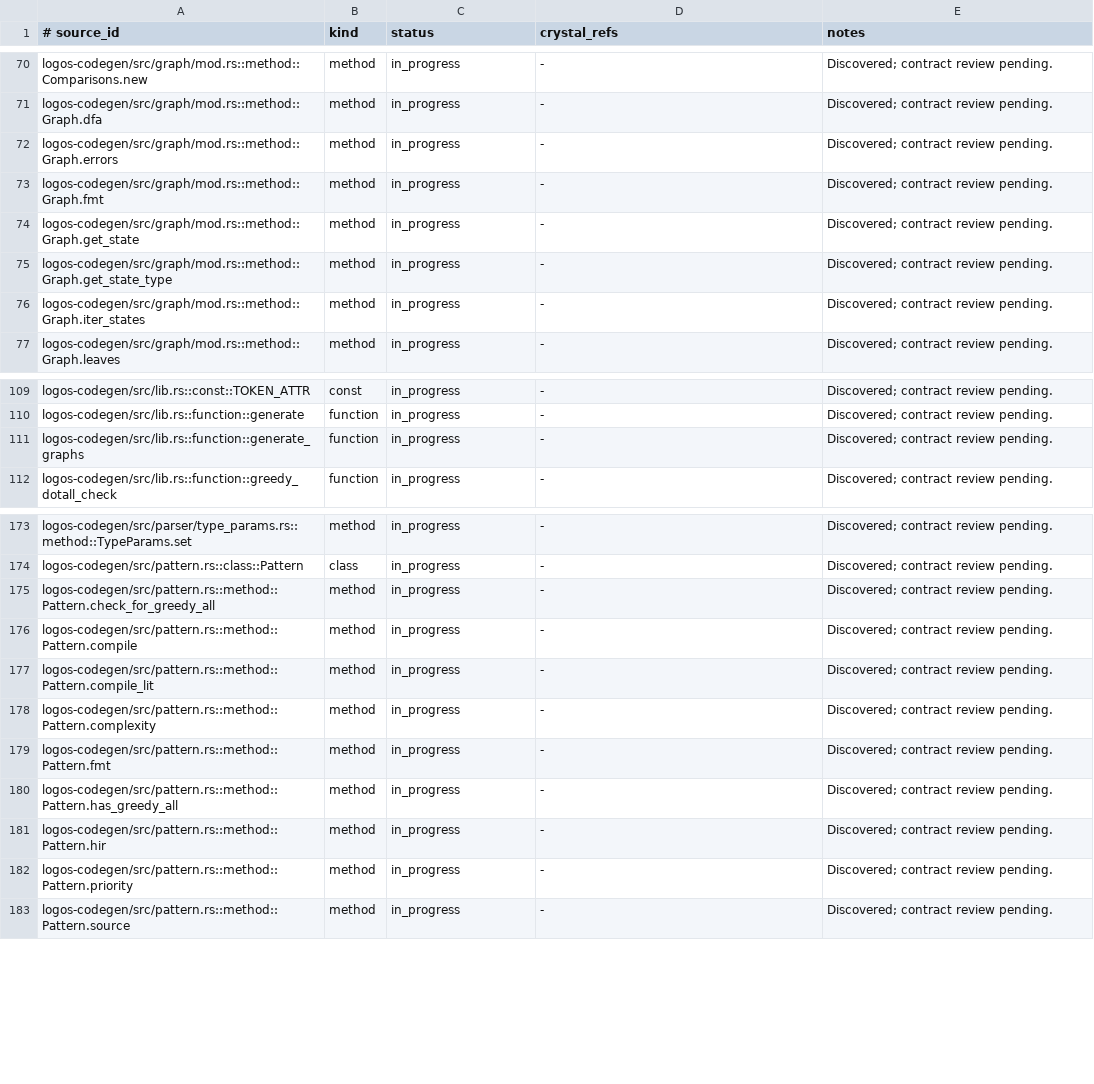
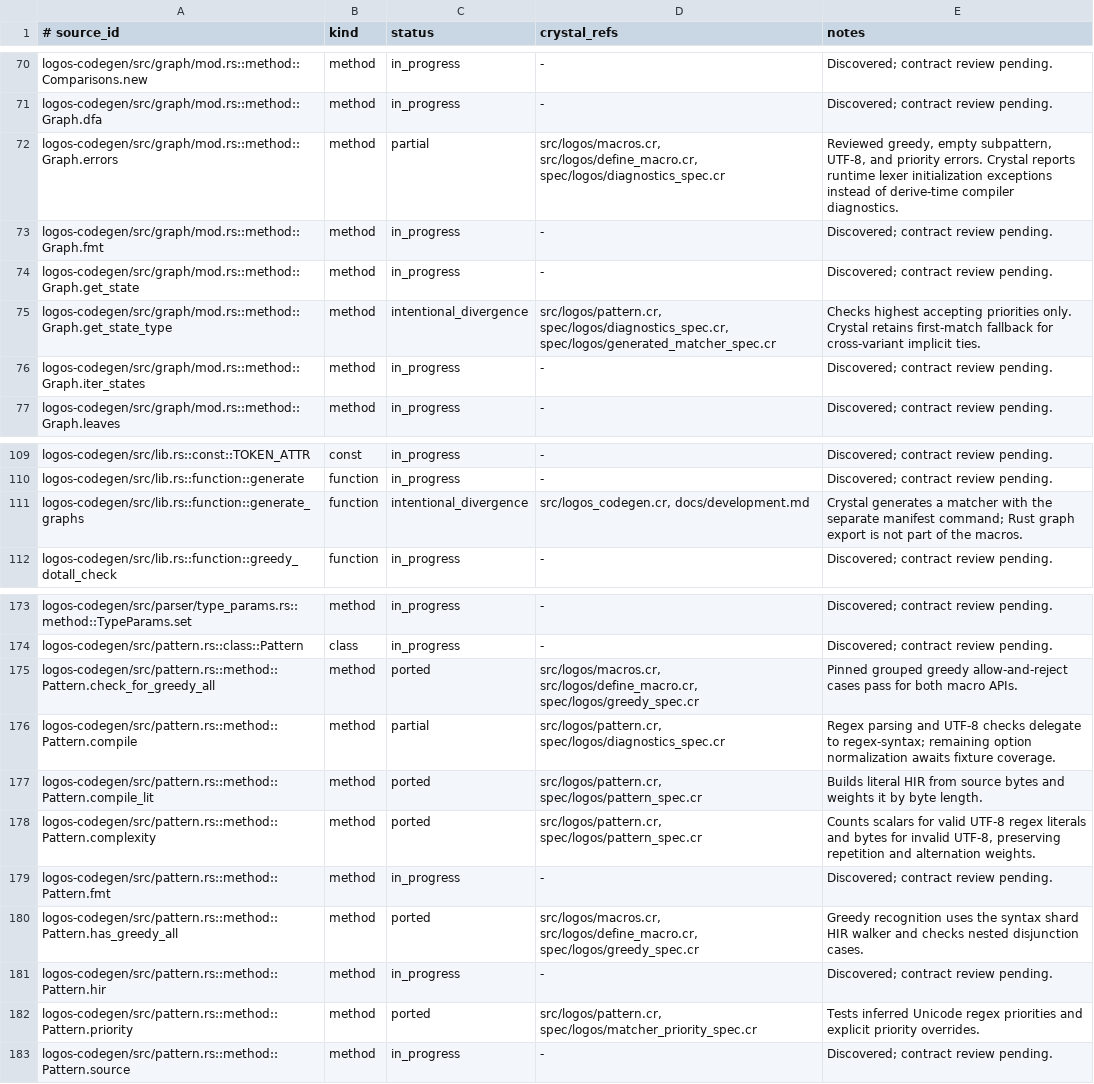
Before and after one commit to dsisnero/logos, a TSV file: plans/inventory/rust_port_inventory.tsv, drawn as a sheet; only a part is shown, gaps mark what is left out.

```diff
--- a/plans/inventory/rust_port_inventory.tsv
+++ b/plans/inventory/rust_port_inventory.tsv
@@ -71,6 +71,6 @@ logos-codegen/src/graph/mod.rs::method::Comparisons.new	method	in_progress	-	Dis
 logos-codegen/src/graph/mod.rs::method::Graph.dfa	method	in_progress	-	Discovered; contract review pending.
-logos-codegen/src/graph/mod.rs::method::Graph.errors	method	in_progress	-	Discovered; contract review pending.
+logos-codegen/src/graph/mod.rs::method::Graph.errors	method	partial	src/logos/macros.cr, src/logos/define_macro.cr, spec/logos/diagnostics_spec.cr	Reviewed greedy, empty subpattern, UTF-8, and priority errors. Crystal reports runtime lexer initialization exceptions instead of derive-time compiler diagnostics.
 logos-codegen/src/graph/mod.rs::method::Graph.fmt	method	in_progress	-	Discovered; contract review pending.
 logos-codegen/src/graph/mod.rs::method::Graph.get_state	method	in_progress	-	Discovered; contract review pending.
-logos-codegen/src/graph/mod.rs::method::Graph.get_state_type	method	in_progress	-	Discovered; contract review pending.
+logos-codegen/src/graph/mod.rs::method::Graph.get_state_type	method	intentional_divergence	src/logos/pattern.cr, spec/logos/diagnostics_spec.cr, spec/logos/generated_matcher_spec.cr	Checks highest accepting priorities only. Crystal retains first-match fallback for cross-variant implicit ties.
 logos-codegen/src/graph/mod.rs::method::Graph.iter_states	method	in_progress	-	Discovered; contract review pending.
@@ -110,3 +110,3 @@ logos-codegen/src/lib.rs::const::TOKEN_ATTR	const	in_progress	-	Discovered; cont
 logos-codegen/src/lib.rs::function::generate	function	in_progress	-	Discovered; contract review pending.
-logos-codegen/src/lib.rs::function::generate_graphs	function	in_progress	-	Discovered; contract review pending.
+logos-codegen/src/lib.rs::function::generate_graphs	function	intentional_divergence	src/logos_codegen.cr, docs/development.md	Crystal generates a matcher with the separate manifest command; Rust graph export is not part of the macros.
 logos-codegen/src/lib.rs::function::greedy_dotall_check	function	in_progress	-	Discovered; contract review pending.
@@ -174,10 +174,10 @@ logos-codegen/src/parser/type_params.rs::method::TypeParams.set	method	in_progre
 logos-codegen/src/pattern.rs::class::Pattern	class	in_progress	-	Discovered; contract review pending.
-logos-codegen/src/pattern.rs::method::Pattern.check_for_greedy_all	method	in_progress	-	Discovered; contract review pending.
-logos-codegen/src/pattern.rs::method::Pattern.compile	method	in_progress	-	Discovered; contract review pending.
-logos-codegen/src/pattern.rs::method::Pattern.compile_lit	method	in_progress	-	Discovered; contract review pending.
-logos-codegen/src/pattern.rs::method::Pattern.complexity	method	in_progress	-	Discovered; contract review pending.
+logos-codegen/src/pattern.rs::method::Pattern.check_for_greedy_all	method	ported	src/logos/macros.cr, src/logos/define_macro.cr, spec/logos/greedy_spec.cr	Pinned grouped greedy allow-and-reject cases pass for both macro APIs.
+logos-codegen/src/pattern.rs::method::Pattern.compile	method	partial	src/logos/pattern.cr, spec/logos/diagnostics_spec.cr	Regex parsing and UTF-8 checks delegate to regex-syntax; remaining option normalization awaits fixture coverage.
+logos-codegen/src/pattern.rs::method::Pattern.compile_lit	method	ported	src/logos/pattern.cr, spec/logos/pattern_spec.cr	Builds literal HIR from source bytes and weights it by byte length.
+logos-codegen/src/pattern.rs::method::Pattern.complexity	method	ported	src/logos/pattern.cr, spec/logos/pattern_spec.cr	Counts scalars for valid UTF-8 regex literals and bytes for invalid UTF-8, preserving repetition and alternation weights.
 logos-codegen/src/pattern.rs::method::Pattern.fmt	method	in_progress	-	Discovered; contract review pending.
-logos-codegen/src/pattern.rs::method::Pattern.has_greedy_all	method	in_progress	-	Discovered; contract review pending.
+logos-codegen/src/pattern.rs::method::Pattern.has_greedy_all	method	ported	src/logos/macros.cr, src/logos/define_macro.cr, spec/logos/greedy_spec.cr	Greedy recognition uses the syntax shard HIR walker and checks nested disjunction cases.
 logos-codegen/src/pattern.rs::method::Pattern.hir	method	in_progress	-	Discovered; contract review pending.
-logos-codegen/src/pattern.rs::method::Pattern.priority	method	in_progress	-	Discovered; contract review pending.
+logos-codegen/src/pattern.rs::method::Pattern.priority	method	ported	src/logos/pattern.cr, spec/logos/matcher_priority_spec.cr	Tests inferred Unicode regex priorities and explicit priority overrides.
 logos-codegen/src/pattern.rs::method::Pattern.source	method	in_progress	-	Discovered; contract review pending.
```
Also changed, not shown: plans/inventory/rust_source_parity.tsv, plans/inventory/rust_test_parity.tsv, 14 other files.
